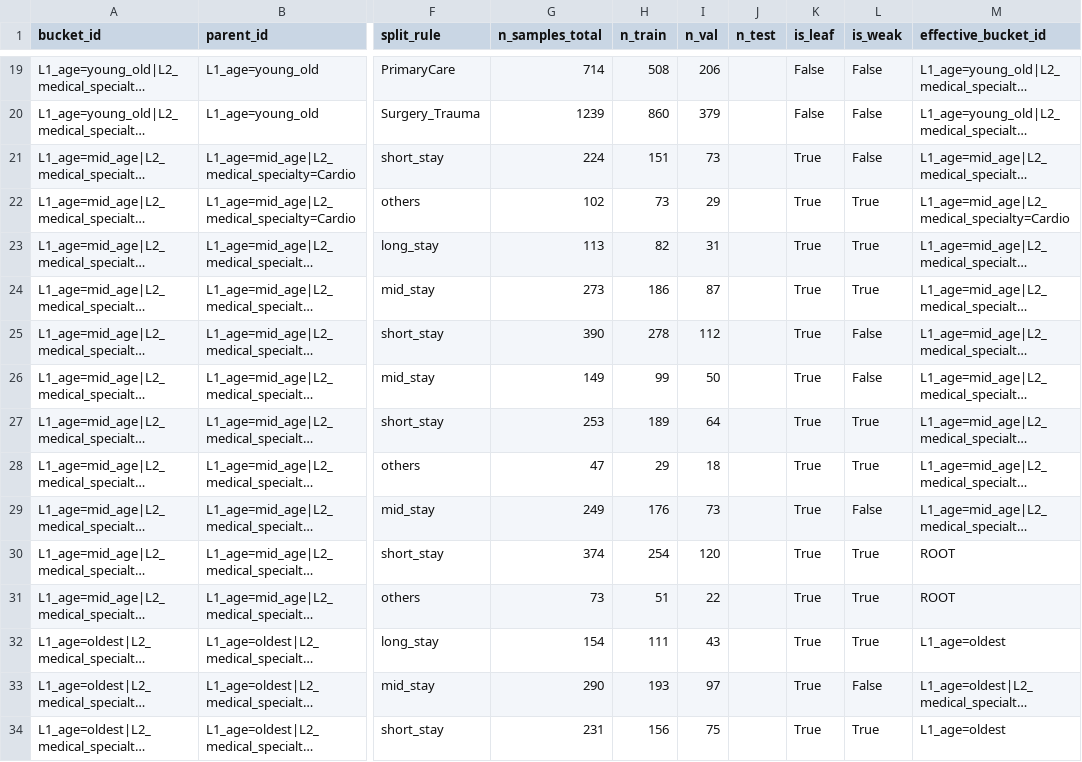
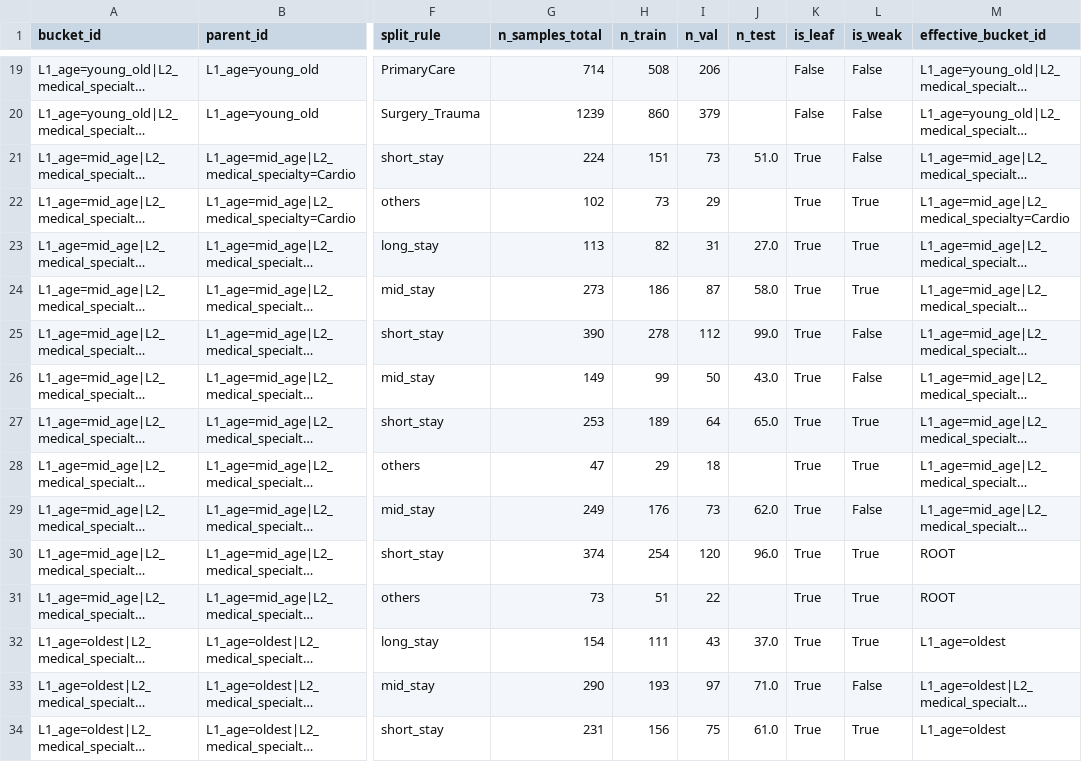
Before and after one commit to huanli-rua/BT-TWD, a CSV file: results/hospital_bttwd/bucket_tree_structure.csv, drawn as a sheet; only a part is shown, gaps mark what is left out; long unchanged cells end in …; the diff covers the shown part only; the diff names each change by its address in the sheet, - before the commit and + after, or states it on an @@ line.

```diff
--- a/results/hospital_bttwd/bucket_tree_structure.csv
+++ b/results/hospital_bttwd/bucket_tree_structure.csv
-J21 (n_test): (empty)
+J21 (n_test): 51.0
-J23 (n_test): (empty)
+J23 (n_test): 27.0
-J24 (n_test): (empty)
+J24 (n_test): 58.0
-J25 (n_test): (empty)
+J25 (n_test): 99.0
-J26 (n_test): (empty)
+J26 (n_test): 43.0
-J27 (n_test): (empty)
+J27 (n_test): 65.0
-J29 (n_test): (empty)
+J29 (n_test): 62.0
-J30 (n_test): (empty)
+J30 (n_test): 96.0
-J32 (n_test): (empty)
+J32 (n_test): 37.0
-J33 (n_test): (empty)
+J33 (n_test): 71.0
-J34 (n_test): (empty)
+J34 (n_test): 61.0
```
Also changed, not shown: 15 edited cells elsewhere in this file, 1 other file.
